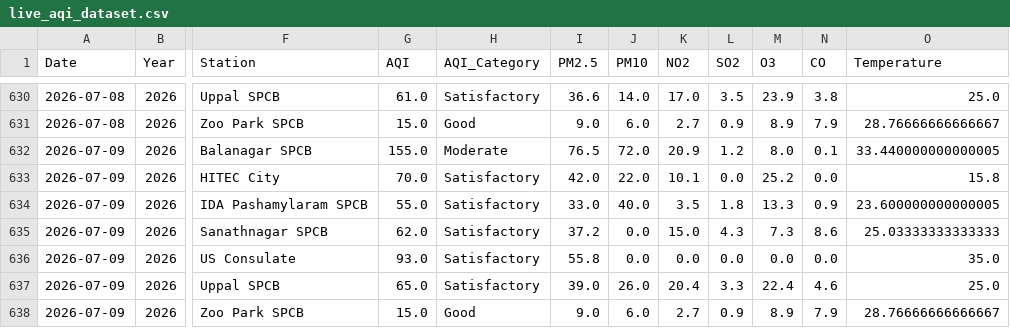
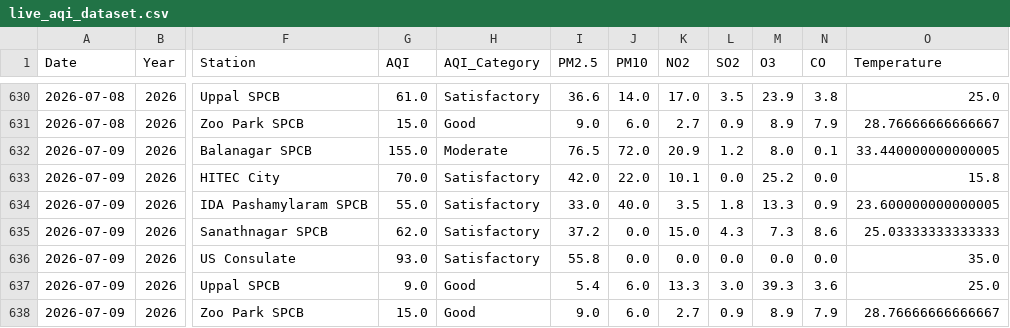
Before and after one commit to Rohan0639/Forecast, a CSV file: api/data/live_aqi_dataset.csv, drawn as a sheet; only a part is shown, gaps mark what is left out; the diff names each change by its address in the sheet, - before the commit and + after, or states it on an @@ line.

```diff
--- a/api/data/live_aqi_dataset.csv
+++ b/api/data/live_aqi_dataset.csv
-G637 (AQI): 65.0
+G637 (AQI): 9.0
-H637 (AQI_Category): Satisfactory
+H637 (AQI_Category): Good
-I637 (PM2.5): 39.0
+I637 (PM2.5): 5.4
-J637 (PM10): 26.0
+J637 (PM10): 6.0
-K637 (NO2): 20.4
+K637 (NO2): 13.3
-L637 (SO2): 3.3
+L637 (SO2): 3.0
-M637 (O3): 22.4
+M637 (O3): 39.3
-N637 (CO): 4.6
+N637 (CO): 3.6
```
Also changed, not shown: api/data/hyderabad_live_weather.csv.
